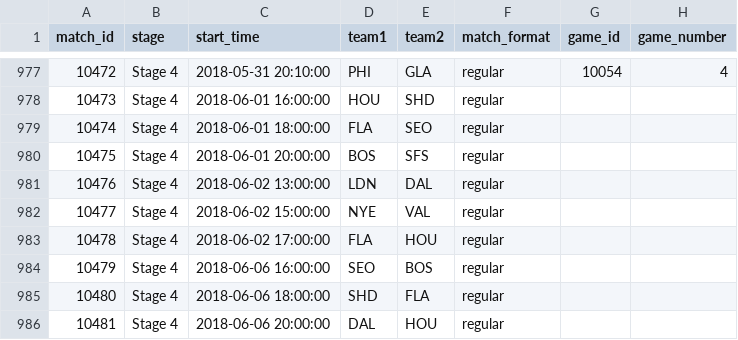
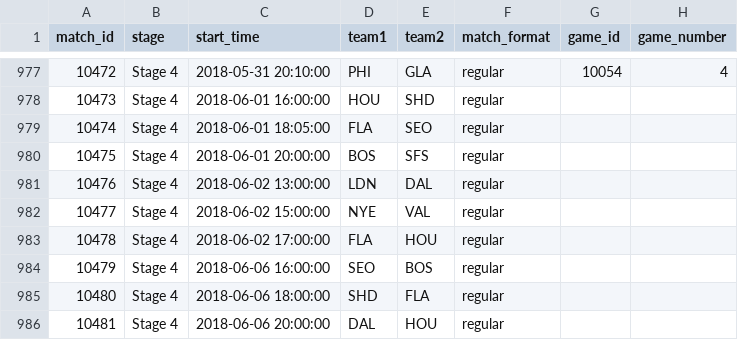
Before and after one commit to ClumsyLee/owl-sr, a CSV file: games.csv, drawn as a sheet; only a part is shown, gaps mark what is left out; the diff names each change by its address in the sheet, - before the commit and + after, or states it on an @@ line.

Commit message:
Update data.

```diff
--- a/games.csv
+++ b/games.csv
-C979 (start_time): 2018-06-01 18:00:00
+C979 (start_time): 2018-06-01 18:05:00
```
Also changed, not shown: 2 other files.
